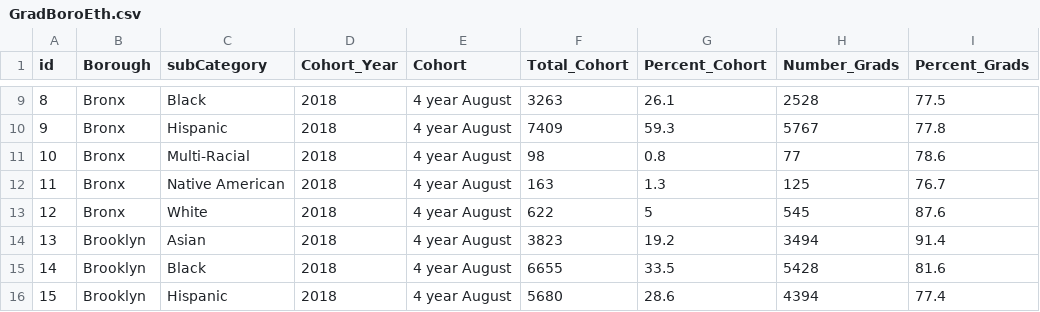
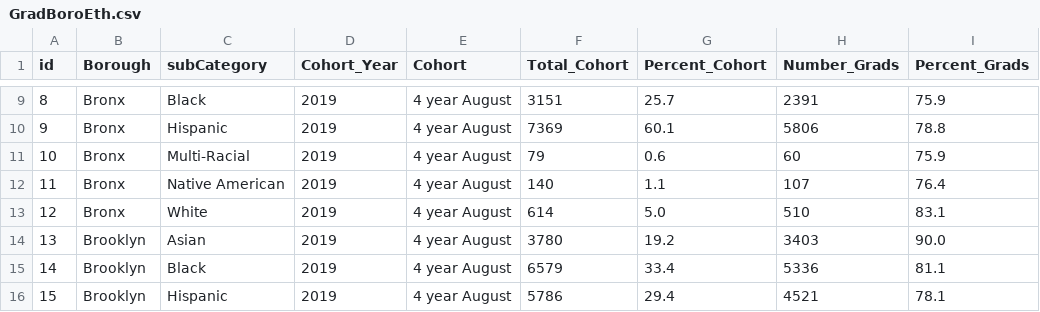
Before and after one commit to KlaraKang/Capstone, a CSV file: Dataset/GradBoroEth.csv, drawn as a sheet; only a part is shown, gaps mark what is left out; the diff covers the shown part only.

```diff
--- a/Dataset/GradBoroEth.csv
+++ b/Dataset/GradBoroEth.csv
@@ -9,8 +9,8 @@ id,Borough,subCategory,Cohort_Year,Cohort,Total_Cohort,Percent_Cohort,Number_Gra
-8,Bronx,Black,2018,4 year August,3263,26.1,2528,77.5
-9,Bronx,Hispanic,2018,4 year August,7409,59.3,5767,77.8
-10,Bronx,Multi-Racial,2018,4 year August,98,0.8,77,78.6
-11,Bronx,Native American,2018,4 year August,163,1.3,125,76.7
-12,Bronx,White,2018,4 year August,622,5,545,87.6
-13,Brooklyn,Asian,2018,4 year August,3823,19.2,3494,91.4
-14,Brooklyn,Black,2018,4 year August,6655,33.5,5428,81.6
-15,Brooklyn,Hispanic,2018,4 year August,5680,28.6,4394,77.4
+8,Bronx,Black,2019,4 year August,3151,25.7,2391,75.9
+9,Bronx,Hispanic,2019,4 year August,7369,60.1,5806,78.8
+10,Bronx,Multi-Racial,2019,4 year August,79,0.6,60,75.9
+11,Bronx,Native American,2019,4 year August,140,1.1,107,76.4
+12,Bronx,White,2019,4 year August,614,5.0,510,83.1
+13,Brooklyn,Asian,2019,4 year August,3780,19.2,3403,90.0
+14,Brooklyn,Black,2019,4 year August,6579,33.4,5336,81.1
+15,Brooklyn,Hispanic,2019,4 year August,5786,29.4,4521,78.1
```
Also changed, not shown: 138 edited cells elsewhere in this file, Dataset/All.csv, Dataset/FundingPerSchool.csv, 31 other files.
